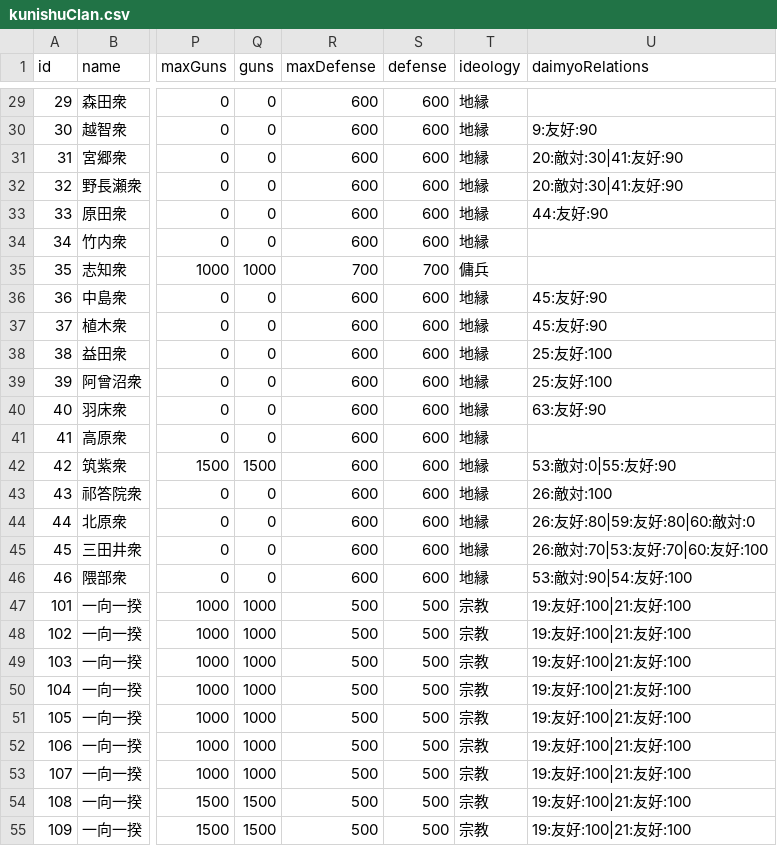
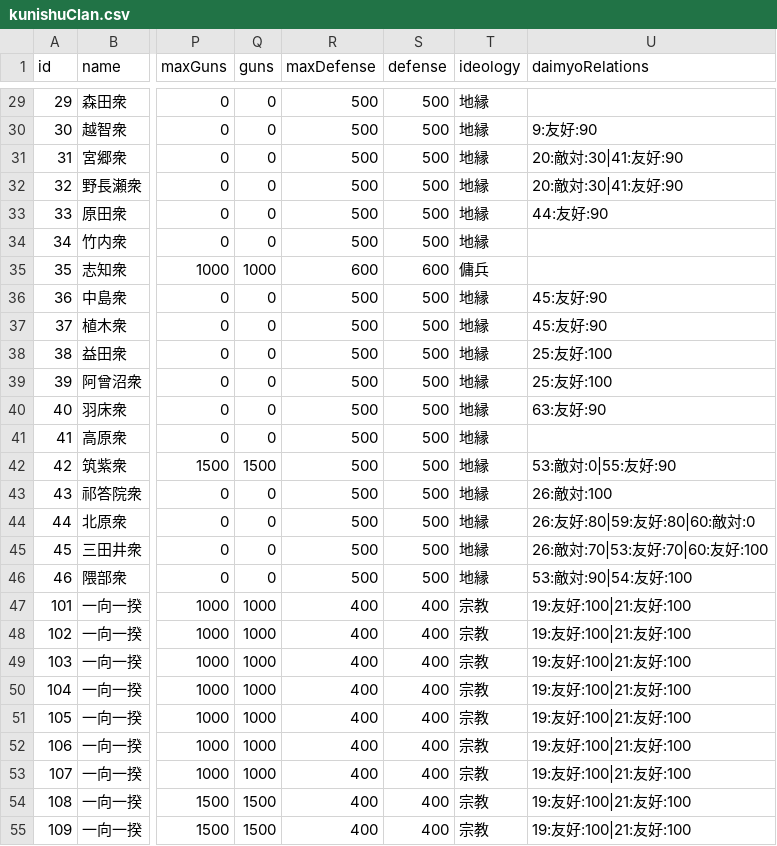
Before and after one commit to actrsys/sengoku-hadou, a CSV file: data/scenarios/1560_okehazama/kunishuClan.csv, drawn as a sheet; only a part is shown, gaps mark what is left out; the diff covers the shown part only; the diff names each change by its address in the sheet, - before the commit and + after, or states it on an @@ line.

```diff
--- a/data/scenarios/1560_okehazama/kunishuClan.csv
+++ b/data/scenarios/1560_okehazama/kunishuClan.csv
-R29:R34 (maxDefense): 600
+R29:R34 (maxDefense): 500
-S29:S34 (defense): 600
+S29:S34 (defense): 500
-R35 (maxDefense): 700
+R35 (maxDefense): 600
-S35 (defense): 700
+S35 (defense): 600
-R36:R46 (maxDefense): 600
+R36:R46 (maxDefense): 500
-S36:S46 (defense): 600
+S36:S46 (defense): 500
-R47:R55 (maxDefense): 500
+R47:R55 (maxDefense): 400
-S47:S55 (defense): 500
+S47:S55 (defense): 400
```
Also changed, not shown: 70 edited cells elsewhere in this file.
